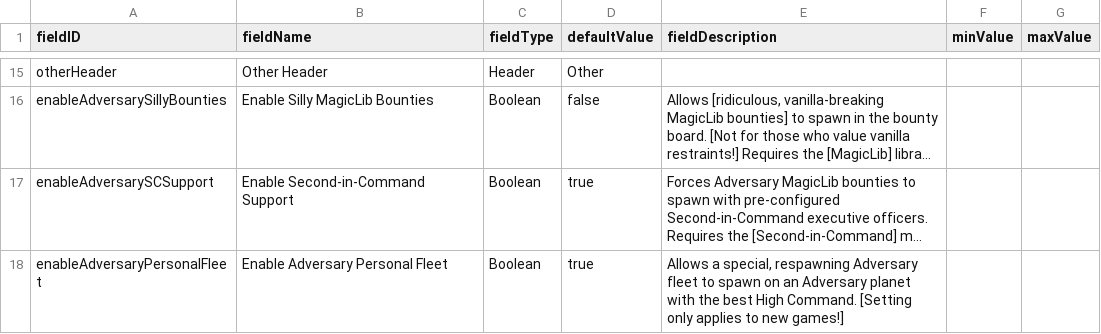
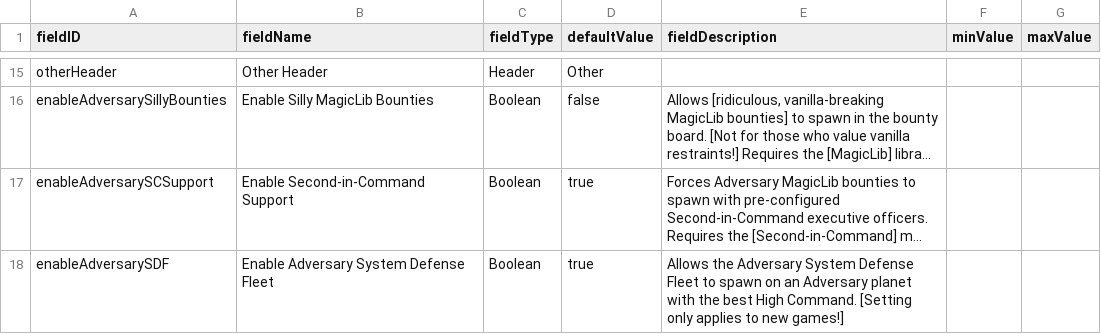
Before and after one commit to Tranquiliti/Adversary, a CSV file: data/config/LunaSettings.csv, drawn as a sheet; only a part is shown, gaps mark what is left out; long unchanged cells end in …; the diff names each change by its address in the sheet, - before the commit and + after, or states it on an @@ line.

```diff
--- a/data/config/LunaSettings.csv
+++ b/data/config/LunaSettings.csv
-A18 (fieldID): enableAdversaryPersonalFleet
+A18 (fieldID): enableAdversarySDF
-B18 (fieldName): Enable Adversary Personal Fleet
+B18 (fieldName): Enable Adversary System Defense Fleet
-E18 (fieldDescription): Allows a special, respawning Adversary fleet to spawn…
+E18 (fieldDescription): Allows the Adversary System Defense Fleet to spawn…
```
Also changed, not shown: 23 other files.
